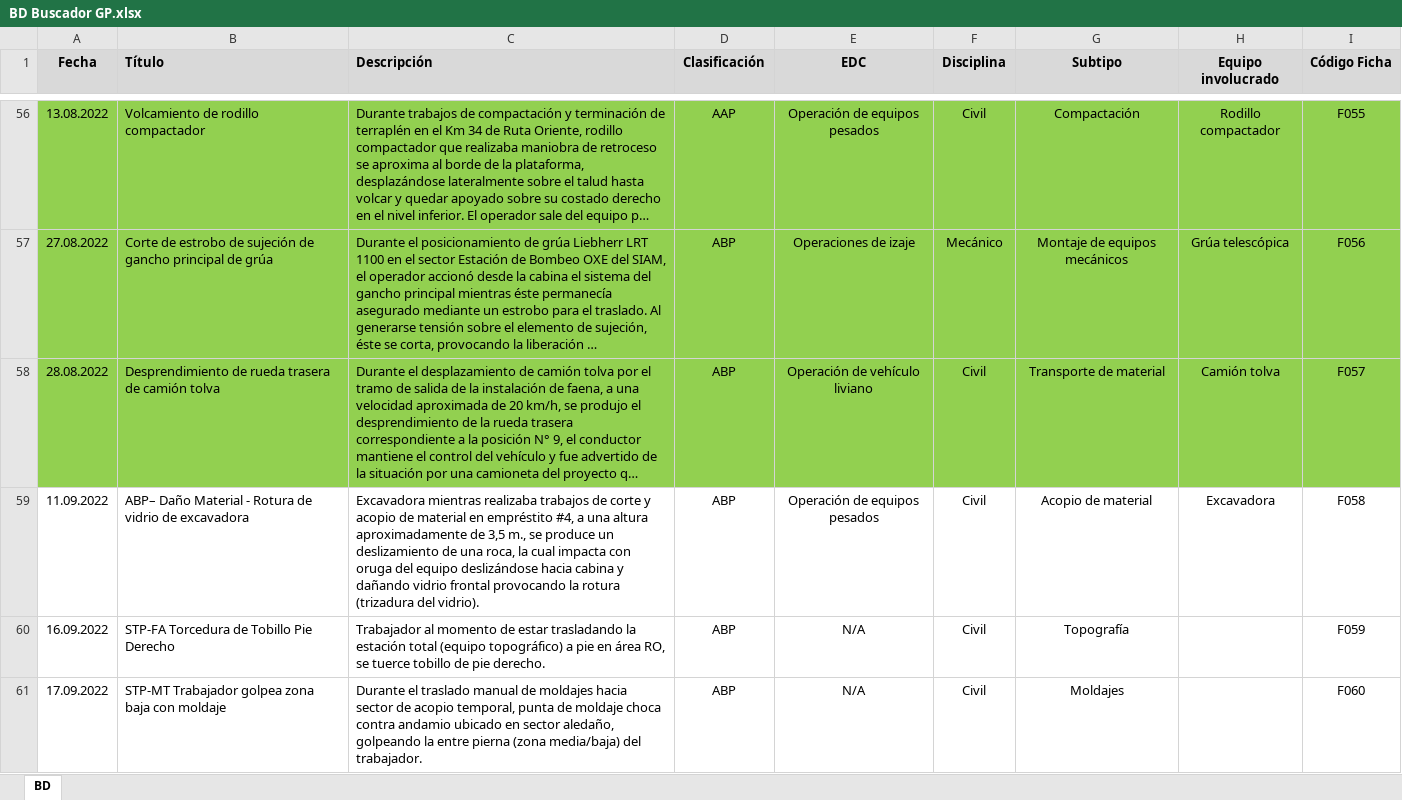
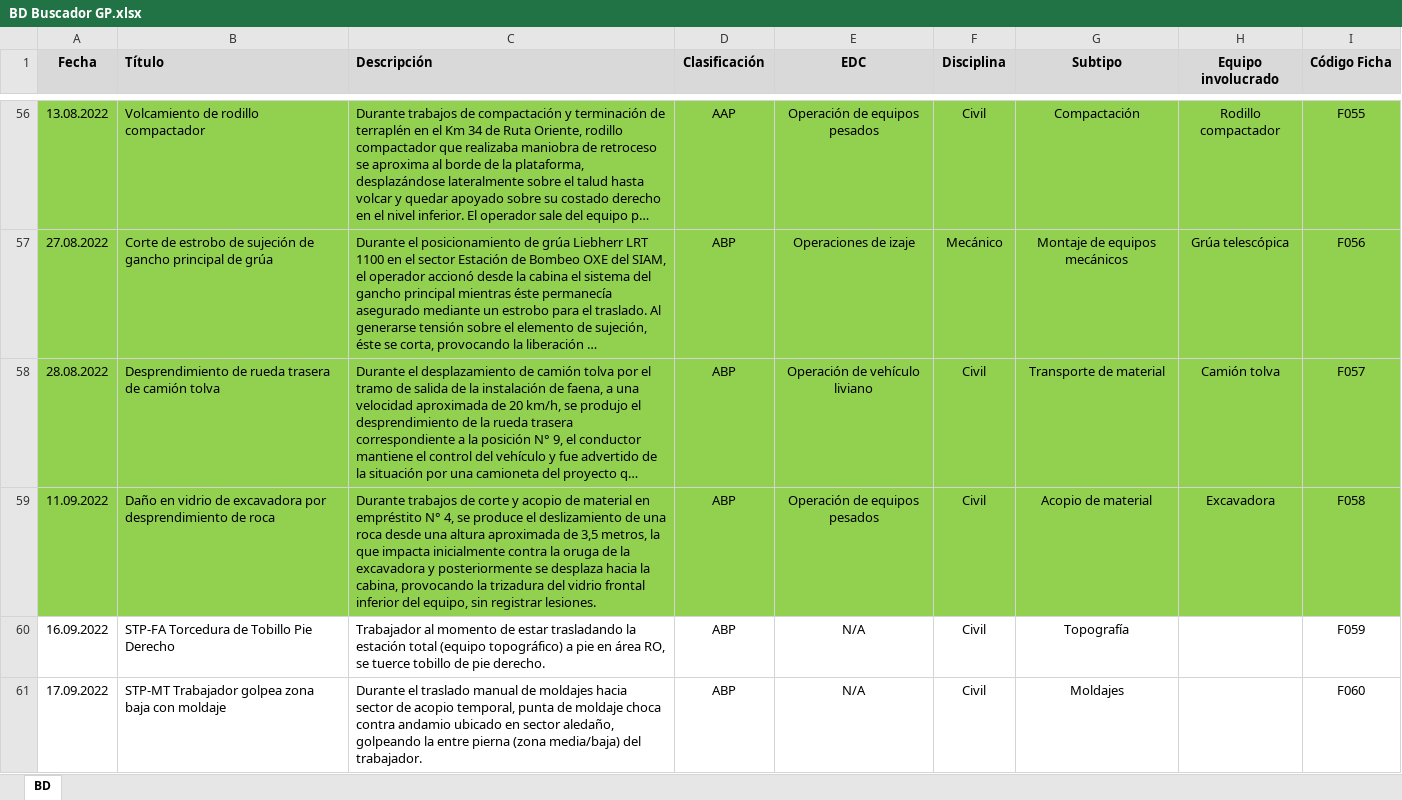
Before and after one commit to mcallejashn/buscador-gp, an Excel workbook: BD Buscador GP.xlsx, sheet BD, drawn as a sheet; only a part is shown, gaps mark what is left out; long unchanged cells end in …; values as stored, in another font and other column widths than the file's, no borders; table styles not drawn; the diff names each change by its address in the sheet, - before the commit and + after, or states it on an @@ line.

Commit message:
Add files via upload

```diff
--- a/BD Buscador GP.xlsx (sheet BD)
+++ b/BD Buscador GP.xlsx (sheet BD)
-A59:I59 fill: none
+A59:I59 fill: #92D050
-B59 (Título): ABP– Daño Material - Rotura de vidrio de excavadora
+B59 (Título): Daño en vidrio de excavadora por desprendimiento de roca
-C59 (Descripción): Excavadora mientras realizaba trabajos de corte y acopio de material en empréstito #4, a una altura aproximadamente de 3,5 m., se produce un deslizamiento de una roca, la cual impacta con oruga del equipo deslizándose hacia cabina y dañando vidrio frontal provocando la rotura (trizadura del vidrio).
+C59 (Descripción): Durante trabajos de corte y acopio de material en empréstito N° 4, se produce el deslizamiento de una roca desde una altura aproximada de 3,5 metros, la que impacta inicialmente contra la oruga de la excavadora y posteriormente se desplaza hacia la cabina, provocando la trizadura del vidrio frontal inferior del equipo, sin registrar lesiones.
```
